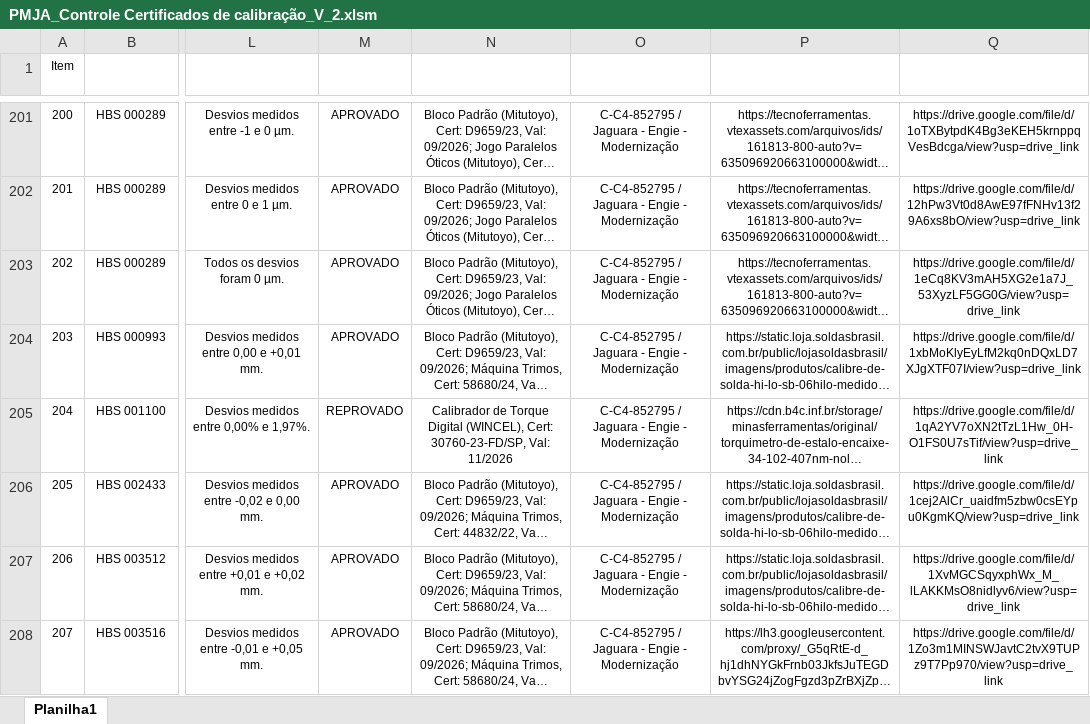
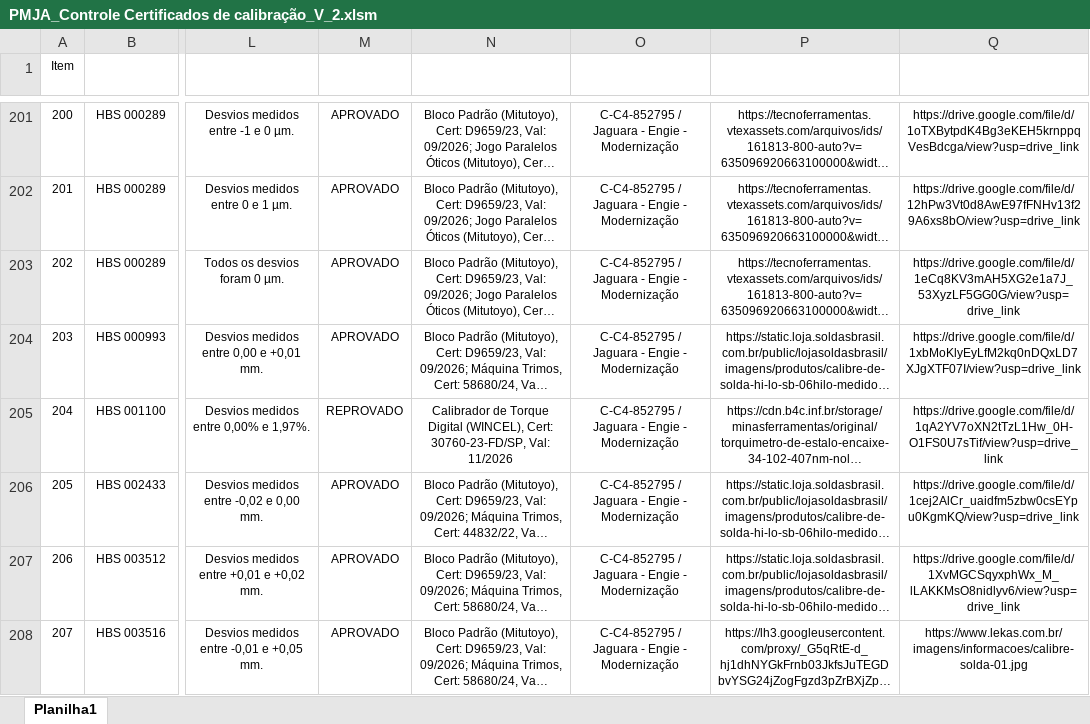
Before and after one commit to devtools681420/Auditoria, an Excel workbook: PMJA_Controle Certificados de calibração_V_2.xlsm, sheet Planilha1, drawn as a sheet; only a part is shown, gaps mark what is left out; long unchanged cells end in …; values as stored, in another font and other column widths than the file's, no borders; table styles not drawn; the diff names each change by its address in the sheet, - before the commit and + after, or states it on an @@ line.

Commit message:
Update PMJA_Controle Certificados de calibração_V_2.xlsm

```diff
--- a/PMJA_Controle Certificados de calibração_V_2.xlsm (sheet Planilha1)
+++ b/PMJA_Controle Certificados de calibração_V_2.xlsm (sheet Planilha1)
-Q208 (Link): https://drive.google.com/file/d/1Zo3m1MINSWJavtC2tvX9TUPz9T7Pp970/view?usp=drive_link
+Q208 (Link): https://www.lekas.com.br/imagens/informacoes/calibre-solda-01.jpg
```
